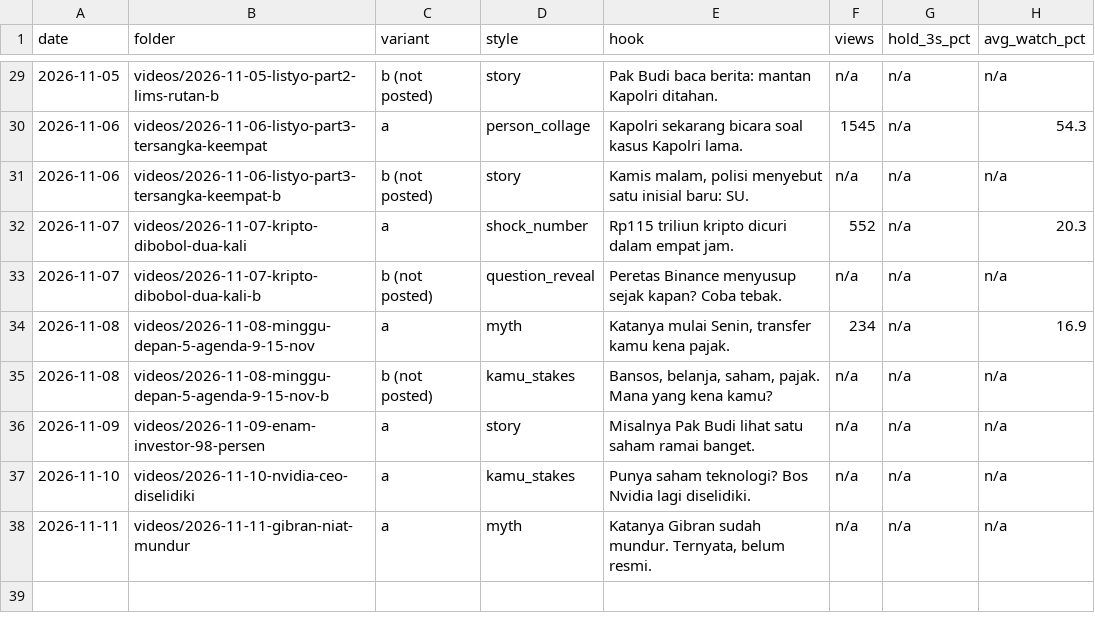
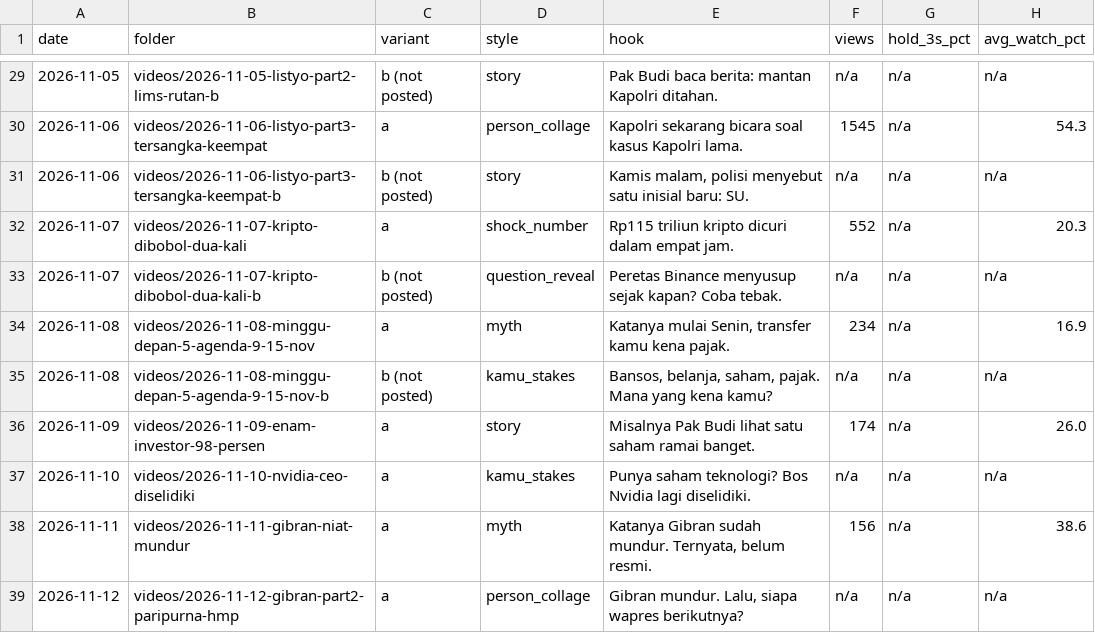
Before and after one commit to psatyadarma/explainer-studio, a CSV file: accounts/rangkumindong/knowledge/hooks.csv, drawn as a sheet; only a part is shown, gaps mark what is left out.

```diff
--- a/accounts/rangkumindong/knowledge/hooks.csv
+++ b/accounts/rangkumindong/knowledge/hooks.csv
@@ -35,4 +35,5 @@ date,folder,variant,style,hook,views,hold_3s_pct,avg_watch_pct
 2026-11-08,videos/2026-11-08-minggu-depan-5-agenda-9-15-nov-b,b (not posted),kamu_stakes,"Bansos, belanja, saham, pajak. Mana yang kena kamu?",n/a,n/a,n/a
-2026-11-09,videos/2026-11-09-enam-investor-98-persen,a,story,"Misalnya Pak Budi lihat satu saham ramai banget.",n/a,n/a,n/a
+2026-11-09,videos/2026-11-09-enam-investor-98-persen,a,story,"Misalnya Pak Budi lihat satu saham ramai banget.",174,n/a,26.0
 2026-11-10,videos/2026-11-10-nvidia-ceo-diselidiki,a,kamu_stakes,"Punya saham teknologi? Bos Nvidia lagi diselidiki.",n/a,n/a,n/a
-2026-11-11,videos/2026-11-11-gibran-niat-mundur,a,myth,"Katanya Gibran sudah mundur. Ternyata, belum resmi.",n/a,n/a,n/a
+2026-11-11,videos/2026-11-11-gibran-niat-mundur,a,myth,"Katanya Gibran sudah mundur. Ternyata, belum resmi.",156,n/a,38.6
+2026-11-12,videos/2026-11-12-gibran-part2-paripurna-hmp,a,person_collage,"Gibran mundur. Lalu, siapa wapres berikutnya?",n/a,n/a,n/a
```
Also changed, not shown: accounts/rangkumindong/knowledge/covered.csv, accounts/rangkumindong/knowledge/events.csv, 13 other files.
